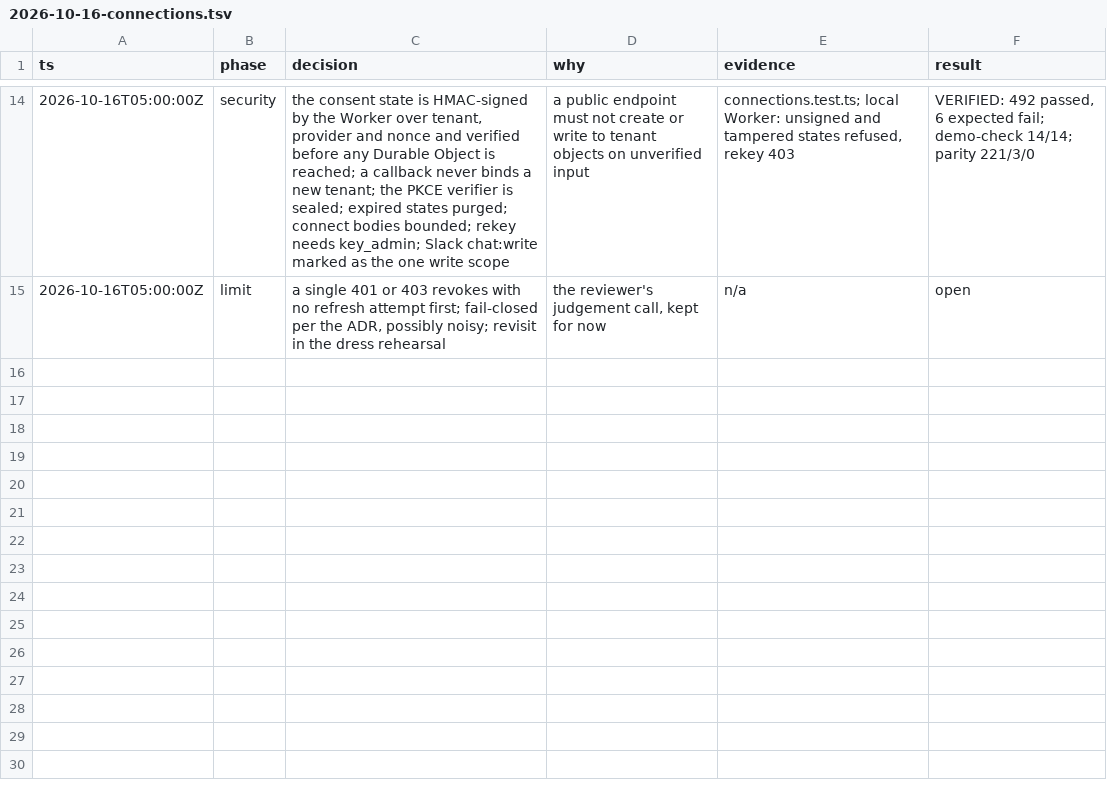
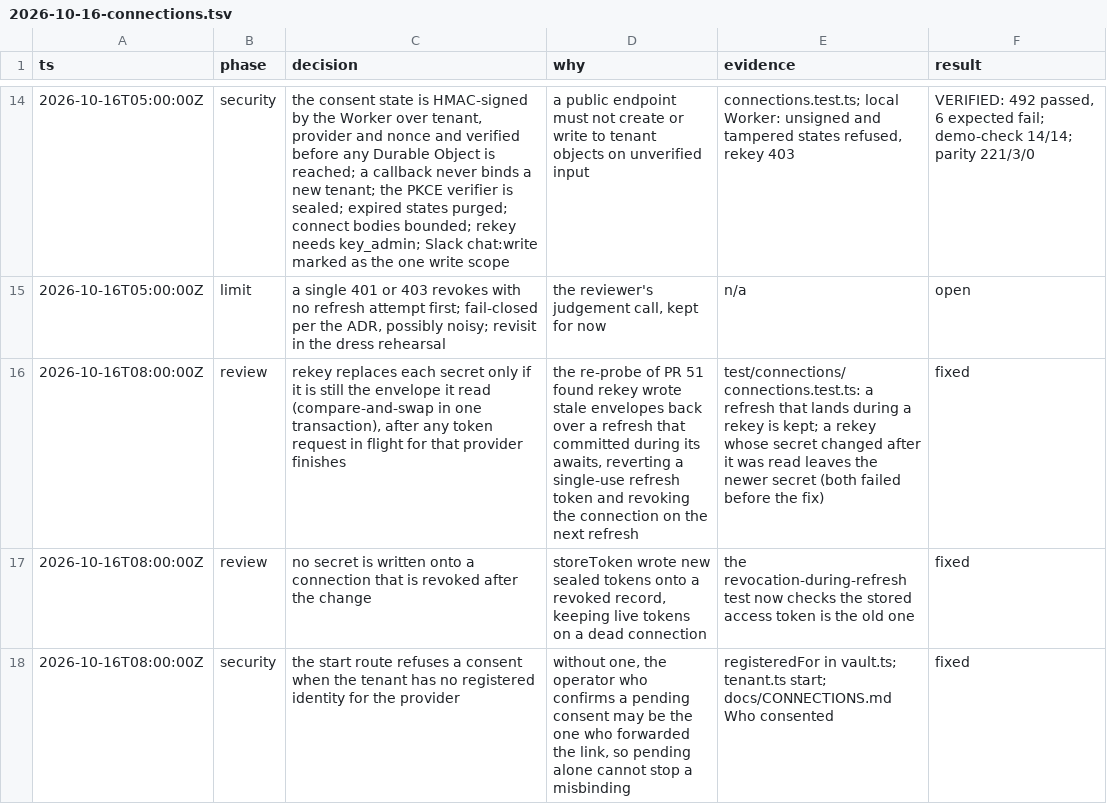
Before and after one commit to GRC-Engineer/crowbo, a TSV file: docs/decisions/2026-10-16-connections.tsv, drawn as a sheet; only a part is shown, gaps mark what is left out; the diff names each change by its address in the sheet, - before the commit and + after, or states it on an @@ line.

```diff
--- a/docs/decisions/2026-10-16-connections.tsv
+++ b/docs/decisions/2026-10-16-connections.tsv
+row 16: 2026-10-16T08:00:00Z | review | rekey replaces each secret only if it is still the envelope it read (compare-and-swap in one transaction), after any token request in flight for that provider finishes | the re-probe of PR 51 found rekey wrote stale envelopes back over a refresh that committed during its awaits, reverting a single-use refresh token and revoking the connection on the next refresh | test/connections/connections.test.ts: a refresh that lands during a rekey is kept; a rekey whose secret changed after it was read leaves the newer secret (both failed before the fix) | fixed
+row 17: 2026-10-16T08:00:00Z | review | no secret is written onto a connection that is revoked after the change | storeToken wrote new sealed tokens onto a revoked record, keeping live tokens on a dead connection | the revocation-during-refresh test now checks the stored access token is the old one | fixed
+row 18: 2026-10-16T08:00:00Z | security | the start route refuses a consent when the tenant has no registered identity for the provider | without one, the operator who confirms a pending consent may be the one who forwarded the link, so pending alone cannot stop a misbinding | registeredFor in vault.ts; tenant.ts start; docs/CONNECTIONS.md Who consented | fixed
```
Also changed, not shown: 5 other files.
